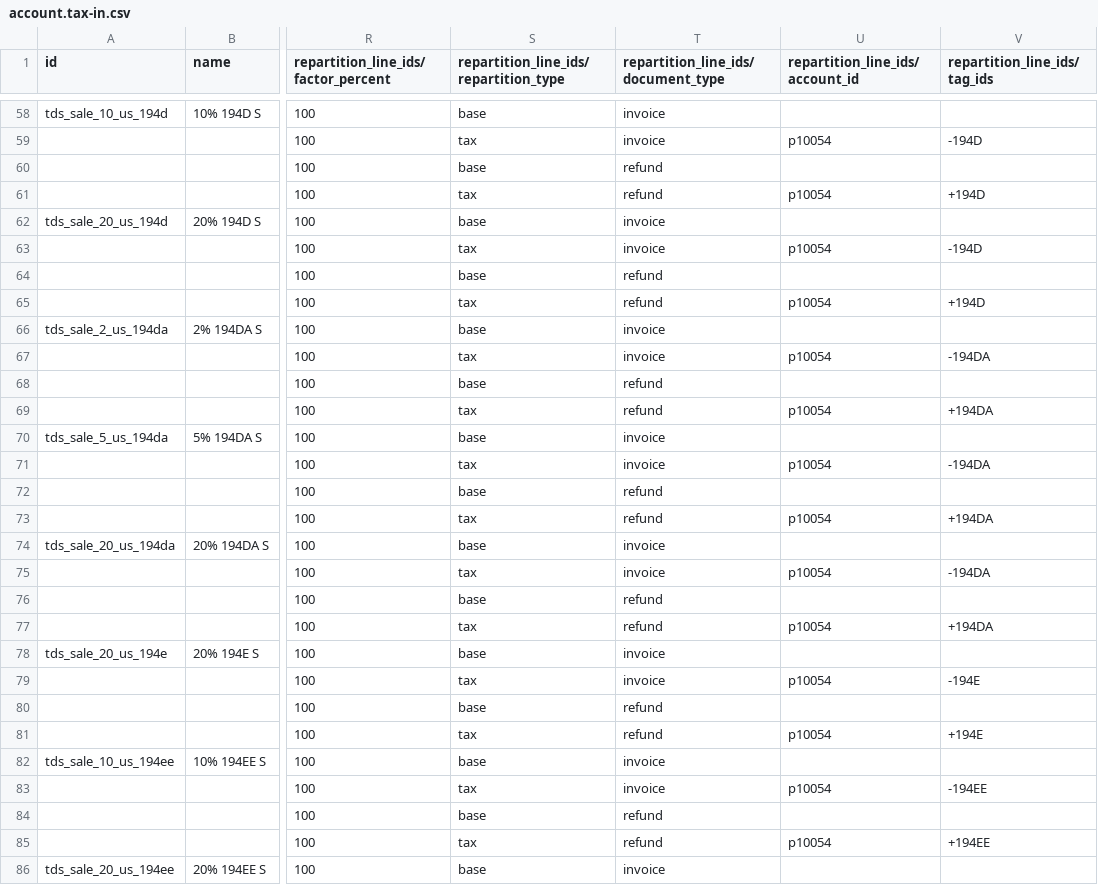
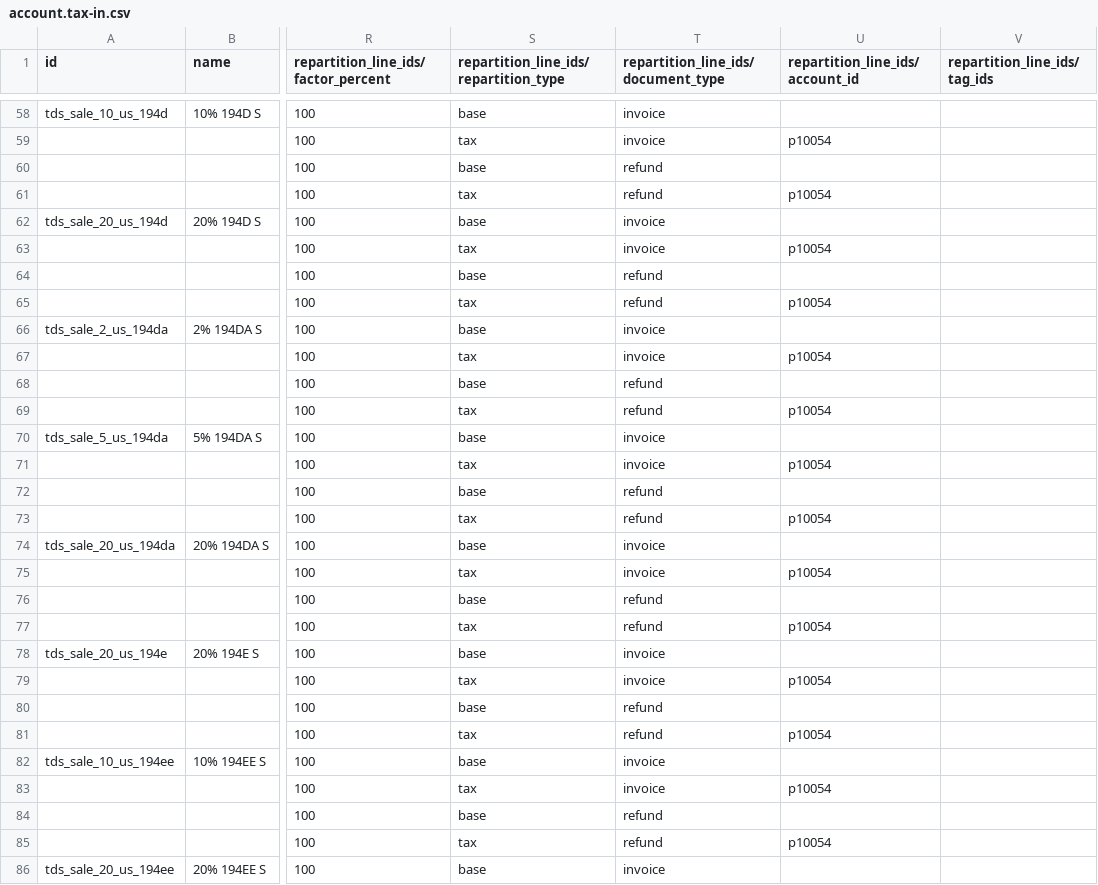
Before and after one commit to adhoc-cicd/odoo-odoo, a CSV file: addons/l10n_in_withholding/data/template/account.tax-in.csv, drawn as a sheet; only a part is shown, gaps mark what is left out; the diff covers the shown part only; the diff names each change by its address in the sheet, - before the commit and + after, or states it on an @@ line.

```diff
--- a/addons/l10n_in_withholding/data/template/account.tax-in.csv
+++ b/addons/l10n_in_withholding/data/template/account.tax-in.csv
-V59 (repartition_line_ids/tag_ids): -194D
+V59 (repartition_line_ids/tag_ids): (empty)
-V61 (repartition_line_ids/tag_ids): +194D
+V61 (repartition_line_ids/tag_ids): (empty)
-V63 (repartition_line_ids/tag_ids): -194D
+V63 (repartition_line_ids/tag_ids): (empty)
-V65 (repartition_line_ids/tag_ids): +194D
+V65 (repartition_line_ids/tag_ids): (empty)
-V67 (repartition_line_ids/tag_ids): -194DA
+V67 (repartition_line_ids/tag_ids): (empty)
-V69 (repartition_line_ids/tag_ids): +194DA
+V69 (repartition_line_ids/tag_ids): (empty)
-V71 (repartition_line_ids/tag_ids): -194DA
+V71 (repartition_line_ids/tag_ids): (empty)
-V73 (repartition_line_ids/tag_ids): +194DA
+V73 (repartition_line_ids/tag_ids): (empty)
-V75 (repartition_line_ids/tag_ids): -194DA
+V75 (repartition_line_ids/tag_ids): (empty)
-V77 (repartition_line_ids/tag_ids): +194DA
+V77 (repartition_line_ids/tag_ids): (empty)
-V79 (repartition_line_ids/tag_ids): -194E
+V79 (repartition_line_ids/tag_ids): (empty)
-V81 (repartition_line_ids/tag_ids): +194E
+V81 (repartition_line_ids/tag_ids): (empty)
-V83 (repartition_line_ids/tag_ids): -194EE
+V83 (repartition_line_ids/tag_ids): (empty)
-V85 (repartition_line_ids/tag_ids): +194EE
+V85 (repartition_line_ids/tag_ids): (empty)
```
Also changed, not shown: 124 edited cells elsewhere in this file.
